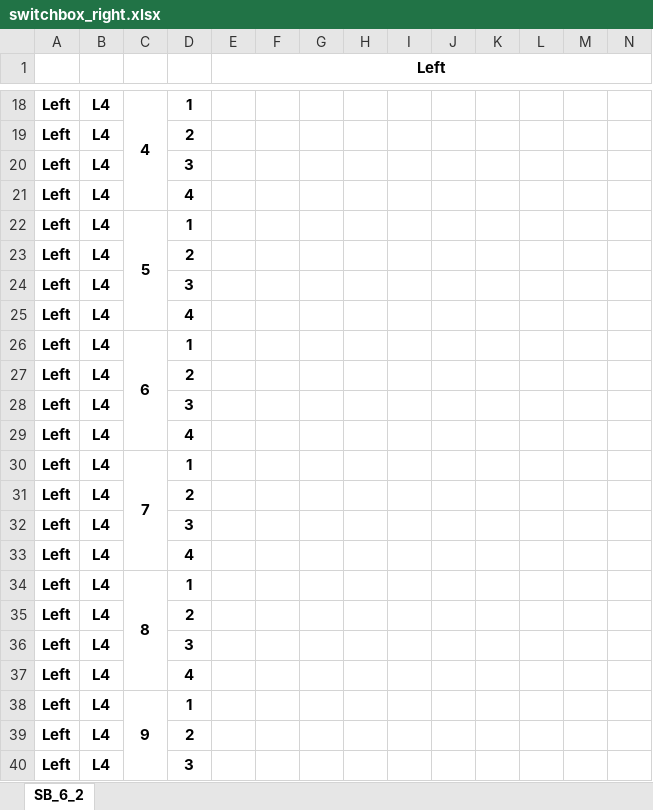
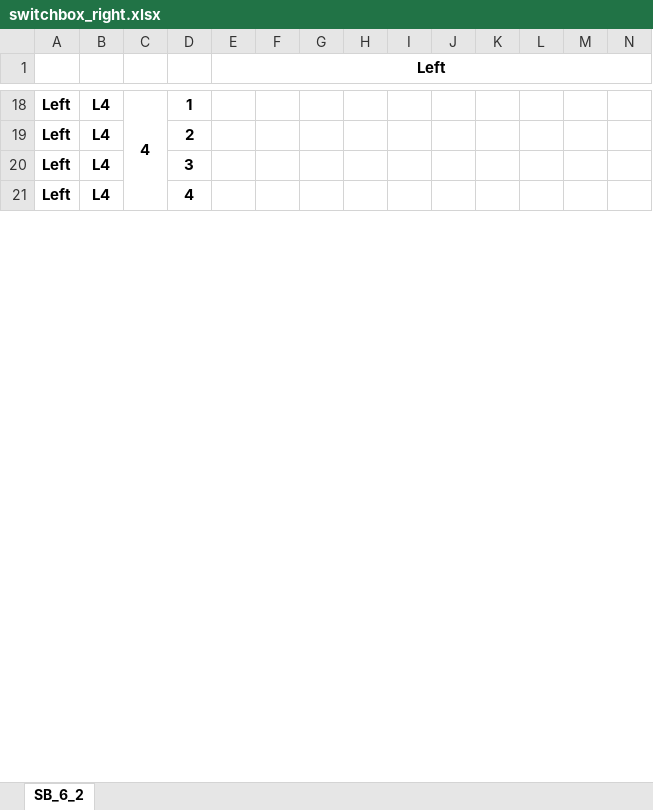
Before and after one commit to ganeshgore/spydrnet-physical, an Excel workbook: examples/OpenFPGA_basic/baseline_l4/switchbox_right.xlsx, sheet SB_6_2, drawn as a sheet; only a part is shown, gaps mark what is left out; values as stored, in another font and other column widths than the file's, no borders; removed rows and columns are numbered as before the commit, all else as after; rows hold the shown columns only; the diff covers the shown part only; the diff names each change by its address in the sheet, - before the commit and + after, or states it on an @@ line.

```diff
--- a/examples/OpenFPGA_basic/baseline_l4/switchbox_right.xlsx (sheet SB_6_2)
+++ b/examples/OpenFPGA_basic/baseline_l4/switchbox_right.xlsx (sheet SB_6_2)
-row 22: Left | L4 | 5 | 1
-row 23: Left | L4 |  | 2
-row 24: Left | L4 |  | 3
-row 25: Left | L4 |  | 4
-row 26: Left | L4 | 6 | 1
-row 27: Left | L4 |  | 2
-row 28: Left | L4 |  | 3
-row 29: Left | L4 |  | 4
-row 30: Left | L4 | 7 | 1
-row 31: Left | L4 |  | 2
-row 32: Left | L4 |  | 3
-row 33: Left | L4 |  | 4
-row 34: Left | L4 | 8 | 1
-row 35: Left | L4 |  | 2
-row 36: Left | L4 |  | 3
-row 37: Left | L4 |  | 4
-row 38: Left | L4 | 9 | 1
-row 39: Left | L4 |  | 2
-row 40: Left | L4 |  | 3
```
Also changed, not shown: 1 added row and 286 removed rows elsewhere in this sheet, examples/OpenFPGA_basic/baseline_l4/switchbox_main.xlsx, 1 other file.
